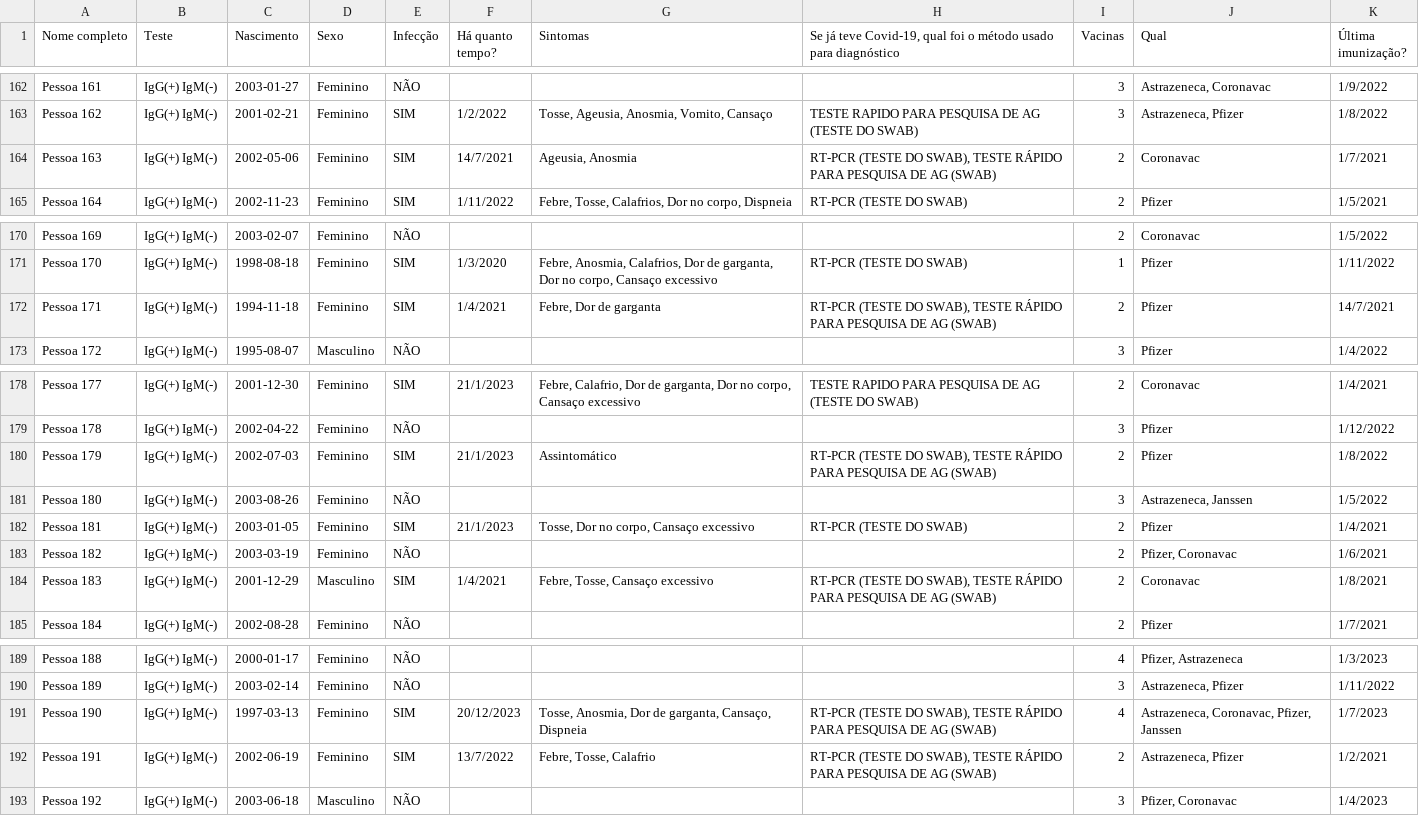
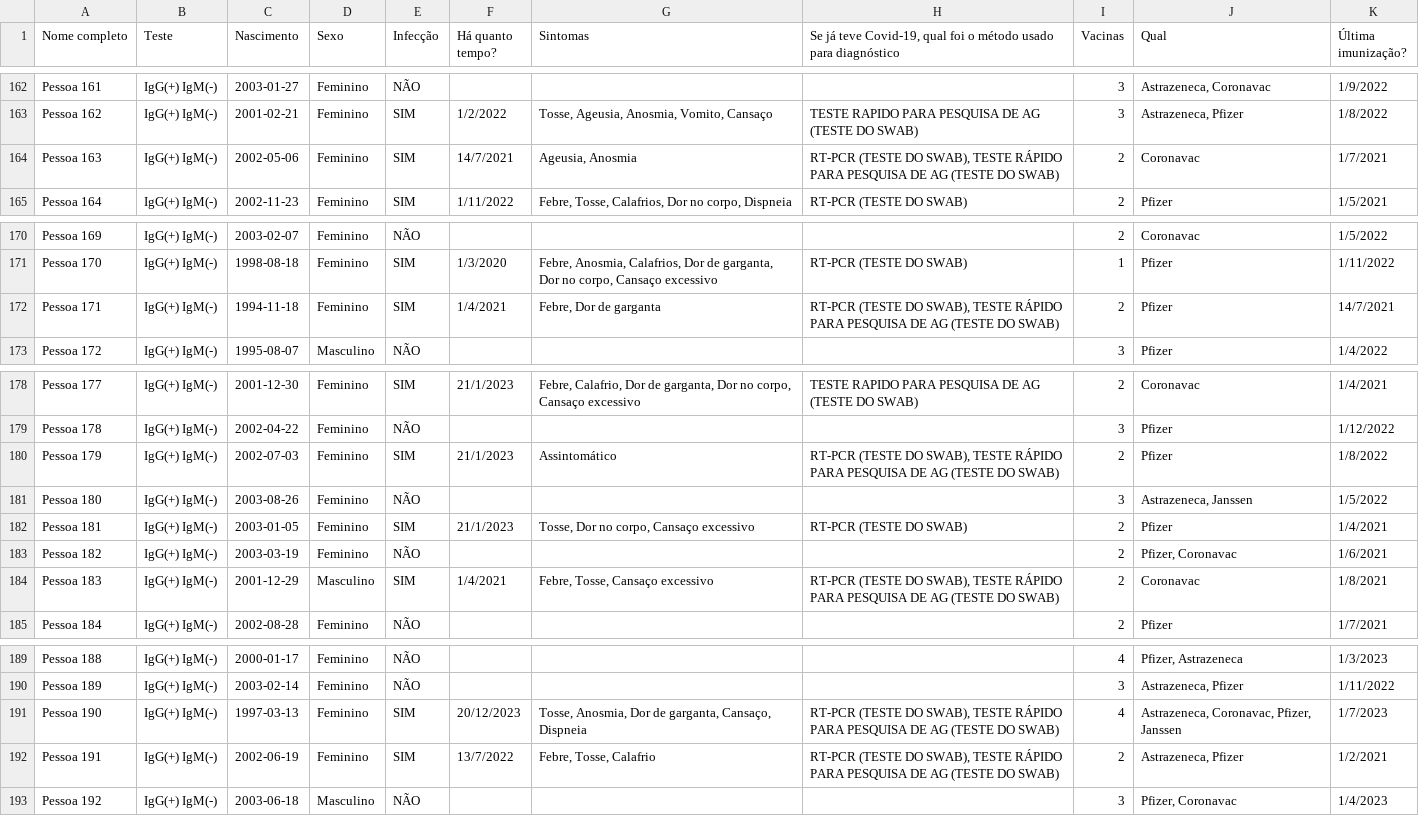
Before and after one commit to luca-ferro/anal-expl-dados, a CSV file: dadosCovid.csv, drawn as a sheet; only a part is shown, gaps mark what is left out.

Commit message:
Update dadosCovid.csv

```diff
--- a/dadosCovid.csv
+++ b/dadosCovid.csv
@@ -163,3 +163,3 @@
 "Pessoa 162","IgG(+) IgM(-)","2001-02-21","Feminino","SIM","1/2/2022","Tosse, Ageusia, Anosmia, Vomito, Cansaço","TESTE RAPIDO PARA PESQUISA DE AG (TESTE DO SWAB)","3","Astrazeneca, Pfizer","1/8/2022"
-"Pessoa 163","IgG(+) IgM(-)","2002-05-06","Feminino","SIM","14/7/2021","Ageusia, Anosmia","RT-PCR (TESTE DO SWAB), TESTE RÁPIDO PARA PESQUISA DE AG (SWAB)","2","Coronavac","1/7/2021"
+"Pessoa 163","IgG(+) IgM(-)","2002-05-06","Feminino","SIM","14/7/2021","Ageusia, Anosmia","RT-PCR (TESTE DO SWAB), TESTE RÁPIDO PARA PESQUISA DE AG (TESTE DO SWAB)","2","Coronavac","1/7/2021"
 "Pessoa 164","IgG(+) IgM(-)","2002-11-23","Feminino","SIM","1/11/2022","Febre, Tosse, Calafrios, Dor no corpo, Dispneia","RT-PCR (TESTE DO SWAB)","2","Pfizer","1/5/2021"
@@ -171,3 +171,3 @@
 "Pessoa 170","IgG(+) IgM(-)","1998-08-18","Feminino","SIM","1/3/2020","Febre, Anosmia, Calafrios, Dor de garganta, Dor no corpo, Cansaço excessivo","RT-PCR (TESTE DO SWAB)","1","Pfizer","1/11/2022"
-"Pessoa 171","IgG(+) IgM(-)","1994-11-18","Feminino","SIM","1/4/2021","Febre, Dor de garganta","RT-PCR (TESTE DO SWAB), TESTE RÁPIDO PARA PESQUISA DE AG (SWAB)","2","Pfizer","14/7/2021"
+"Pessoa 171","IgG(+) IgM(-)","1994-11-18","Feminino","SIM","1/4/2021","Febre, Dor de garganta","RT-PCR (TESTE DO SWAB), TESTE RÁPIDO PARA PESQUISA DE AG (TESTE DO SWAB)","2","Pfizer","14/7/2021"
 "Pessoa 172","IgG(+) IgM(-)","1995-08-07","Masculino","NÃO","","","","3","Pfizer","1/4/2022"
@@ -179,3 +179,3 @@
 "Pessoa 178","IgG(+) IgM(-)","2002-04-22","Feminino","NÃO","","","","3","Pfizer","1/12/2022"
-"Pessoa 179","IgG(+) IgM(-)","2002-07-03","Feminino","SIM","21/1/2023","Assintomático","RT-PCR (TESTE DO SWAB), TESTE RÁPIDO PARA PESQUISA DE AG (SWAB)","2","Pfizer","1/8/2022"
+"Pessoa 179","IgG(+) IgM(-)","2002-07-03","Feminino","SIM","21/1/2023","Assintomático","RT-PCR (TESTE DO SWAB), TESTE RÁPIDO PARA PESQUISA DE AG (TESTE DO SWAB)","2","Pfizer","1/8/2022"
 "Pessoa 180","IgG(+) IgM(-)","2003-08-26","Feminino","NÃO","","","","3","Astrazeneca, Janssen","1/5/2022"
@@ -183,3 +183,3 @@
 "Pessoa 182","IgG(+) IgM(-)","2003-03-19","Feminino","NÃO","","","","2","Pfizer, Coronavac","1/6/2021"
-"Pessoa 183","IgG(+) IgM(-)","2001-12-29","Masculino","SIM","1/4/2021","Febre, Tosse, Cansaço excessivo","RT-PCR (TESTE DO SWAB), TESTE RÁPIDO PARA PESQUISA DE AG (SWAB)","2","Coronavac","1/8/2021"
+"Pessoa 183","IgG(+) IgM(-)","2001-12-29","Masculino","SIM","1/4/2021","Febre, Tosse, Cansaço excessivo","RT-PCR (TESTE DO SWAB), TESTE RÁPIDO PARA PESQUISA DE AG (TESTE DO SWAB)","2","Coronavac","1/8/2021"
 "Pessoa 184","IgG(+) IgM(-)","2002-08-28","Feminino","NÃO","","","","2","Pfizer","1/7/2021"
@@ -190,4 +190,4 @@
 "Pessoa 189","IgG(+) IgM(-)","2003-02-14","Feminino","NÃO ","","","","3","Astrazeneca, Pfizer","1/11/2022"
-"Pessoa 190","IgG(+) IgM(-)","1997-03-13","Feminino","SIM","20/12/2023","Tosse, Anosmia, Dor de garganta, Cansaço, Dispneia","RT-PCR (TESTE DO SWAB), TESTE RÁPIDO PARA PESQUISA DE AG (SWAB)","4","Astrazeneca, Coronavac, Pfizer, Janssen","1/7/2023"
-"Pessoa 191","IgG(+) IgM(-)","2002-06-19","Feminino","SIM","13/7/2022","Febre, Tosse, Calafrio","RT-PCR (TESTE DO SWAB), TESTE RÁPIDO PARA PESQUISA DE AG (SWAB)","2","Astrazeneca, Pfizer","1/2/2021"
+"Pessoa 190","IgG(+) IgM(-)","1997-03-13","Feminino","SIM","20/12/2023","Tosse, Anosmia, Dor de garganta, Cansaço, Dispneia","RT-PCR (TESTE DO SWAB), TESTE RÁPIDO PARA PESQUISA DE AG (TESTE DO SWAB)","4","Astrazeneca, Coronavac, Pfizer, Janssen","1/7/2023"
+"Pessoa 191","IgG(+) IgM(-)","2002-06-19","Feminino","SIM","13/7/2022","Febre, Tosse, Calafrio","RT-PCR (TESTE DO SWAB), TESTE RÁPIDO PARA PESQUISA DE AG (TESTE DO SWAB)","2","Astrazeneca, Pfizer","1/2/2021"
 "Pessoa 192","IgG(+) IgM(-)","2003-06-18","Masculino","NÃO","","","","3","Pfizer, Coronavac","1/4/2023"
```
